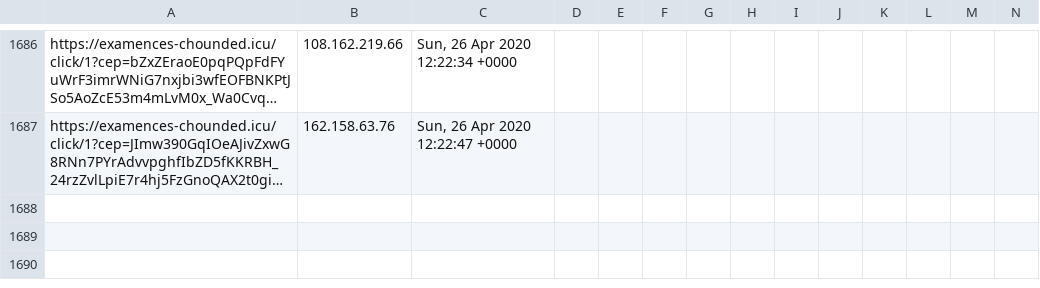
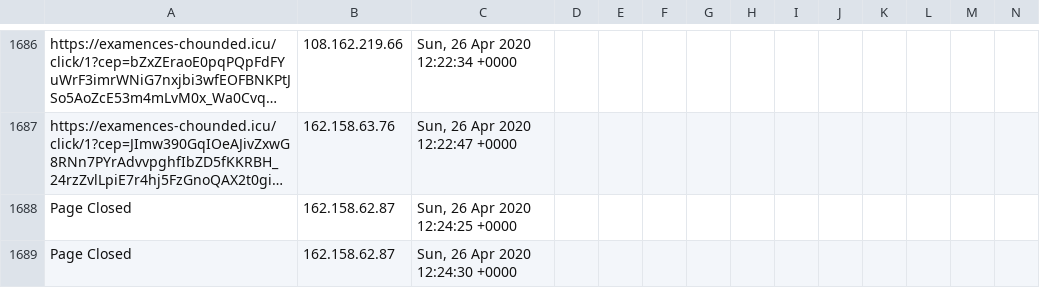
Before and after one commit to runacode/av_op, a CSV file: logs/2020__April.csv, drawn as a sheet; only a part is shown, gaps mark what is left out; long unchanged cells end in …; rows hold the shown columns only; the diff names each change by its address in the sheet, - before the commit and + after, or states it on an @@ line.

Commit message:
Site Editor Update

```diff
--- a/logs/2020__April.csv
+++ b/logs/2020__April.csv
+row 1688: Page Closed | 162.158.62.87 | Sun, 26 Apr 2020 12:24:25 +0000
+row 1689: Page Closed | 162.158.62.87 | Sun, 26 Apr 2020 12:24:30 +0000
```
